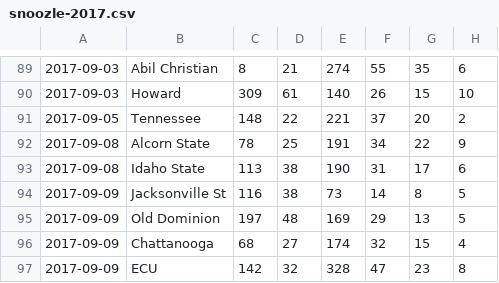
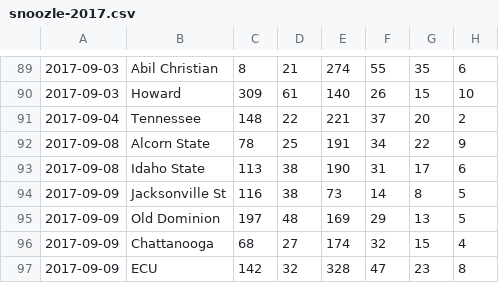
Before and after one commit to settonull/NYUMLProject, a CSV file: data/snoozle/stats/snoozle-2017.csv, drawn as a sheet; only a part is shown, gaps mark what is left out; the diff names each change by its address in the sheet, - before the commit and + after, or states it on an @@ line.

```diff
--- a/data/snoozle/stats/snoozle-2017.csv
+++ b/data/snoozle/stats/snoozle-2017.csv
-A91: 2017-09-05
+A91: 2017-09-04
```
Also changed, not shown: data/snoozle/stats/snoozle-2016.csv, 3 other files.
